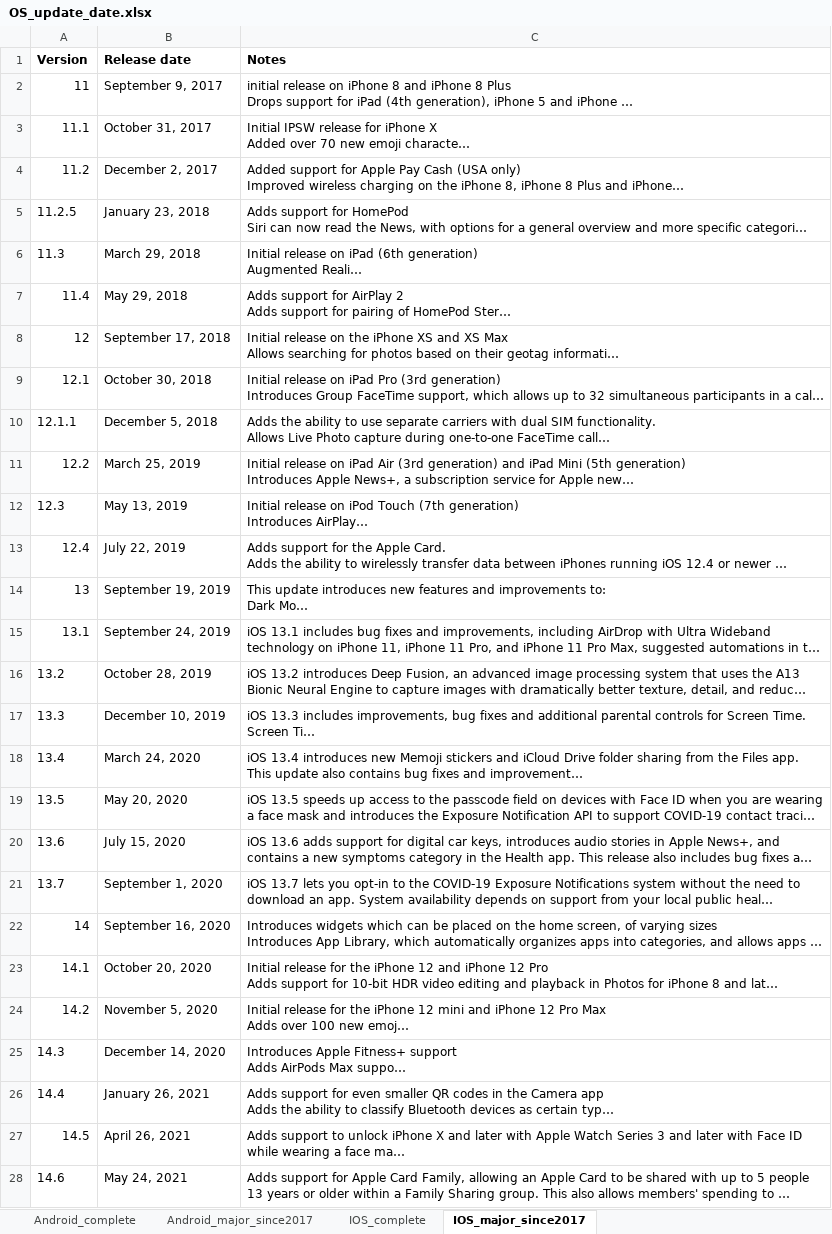
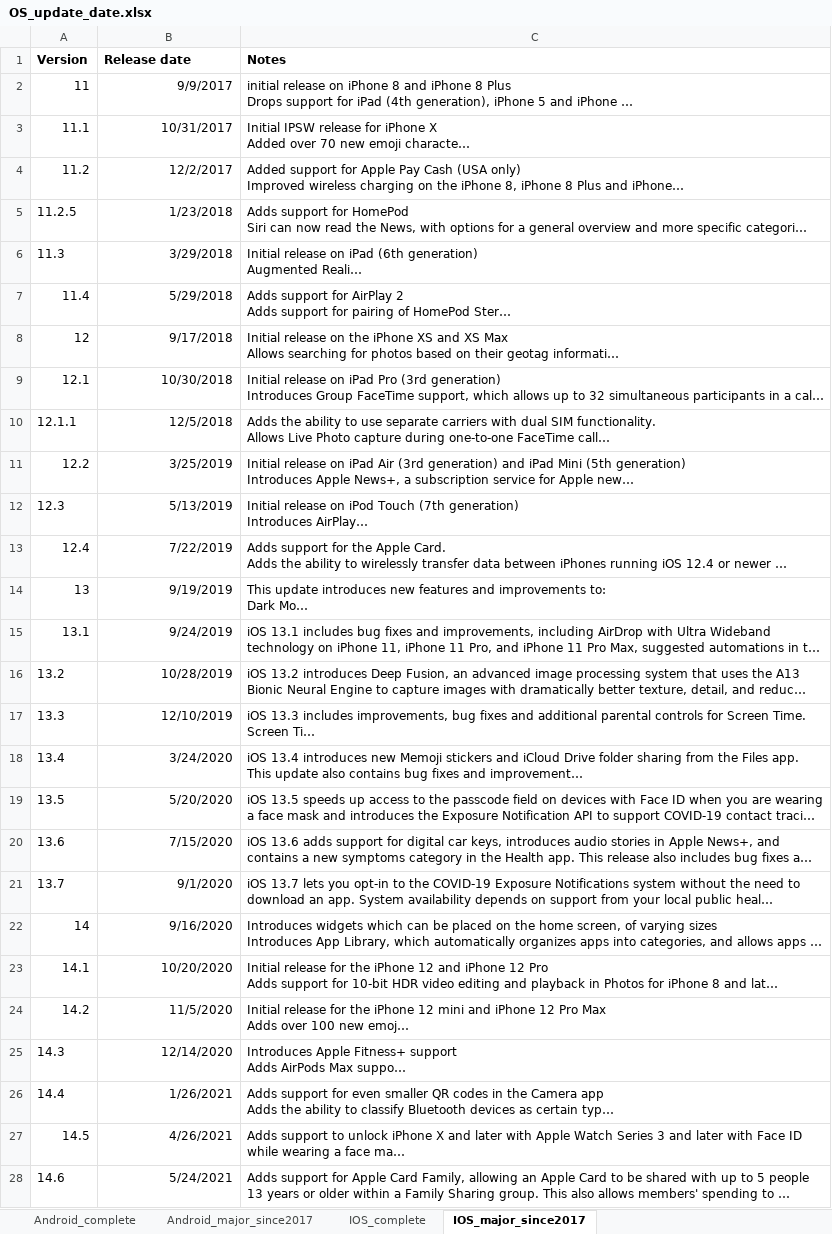
Before and after one commit to YileC928/app-data-privacy-proj, an Excel workbook: OS_update_date.xlsx, sheet IOS_major_since2017, drawn as a sheet; only a part is shown; long unchanged cells end in …; values as stored, in another font and other column widths than the file's, no borders; the diff covers the shown part only; the diff names each change by its address in the sheet, - before the commit and + after, or states it on an @@ line.

```diff
--- a/OS_update_date.xlsx (sheet IOS_major_since2017)
+++ b/OS_update_date.xlsx (sheet IOS_major_since2017)
-B2 (Release date): September 9, 2017
+B2 (Release date): 9/9/2017
-B3 (Release date): October 31, 2017
+B3 (Release date): 10/31/2017
-B4 (Release date): December 2, 2017
+B4 (Release date): 12/2/2017
-B5 (Release date): January 23, 2018
+B5 (Release date): 1/23/2018
-B6 (Release date): March 29, 2018
+B6 (Release date): 3/29/2018
-B7 (Release date): May 29, 2018
+B7 (Release date): 5/29/2018
-B8 (Release date): September 17, 2018
+B8 (Release date): 9/17/2018
-B9 (Release date): October 30, 2018
+B9 (Release date): 10/30/2018
-B10 (Release date): December 5, 2018
+B10 (Release date): 12/5/2018
-B11 (Release date): March 25, 2019
+B11 (Release date): 3/25/2019
-B12 (Release date): May 13, 2019
+B12 (Release date): 5/13/2019
-B13 (Release date): July 22, 2019
+B13 (Release date): 7/22/2019
-B14 (Release date): September 19, 2019
+B14 (Release date): 9/19/2019
-B15 (Release date): September 24, 2019
+B15 (Release date): 9/24/2019
-B16 (Release date): October 28, 2019
+B16 (Release date): 10/28/2019
-B17 (Release date): December 10, 2019
+B17 (Release date): 12/10/2019
-B18 (Release date): March 24, 2020
+B18 (Release date): 3/24/2020
-B19 (Release date): May 20, 2020
+B19 (Release date): 5/20/2020
-B20 (Release date): July 15, 2020
+B20 (Release date): 7/15/2020
-B21 (Release date): September 1, 2020
+B21 (Release date): 9/1/2020
-B22 (Release date): September 16, 2020
+B22 (Release date): 9/16/2020
-B23 (Release date): October 20, 2020
+B23 (Release date): 10/20/2020
-B24 (Release date): November 5, 2020
+B24 (Release date): 11/5/2020
-B25 (Release date): December 14, 2020
+B25 (Release date): 12/14/2020
-B26 (Release date): January 26, 2021
+B26 (Release date): 1/26/2021
-B27 (Release date): April 26, 2021
+B27 (Release date): 4/26/2021
-B28 (Release date): May 24, 2021
+B28 (Release date): 5/24/2021
```
Also changed, not shown: 15 edited cells elsewhere in this sheet, sheet IOS_complete.
